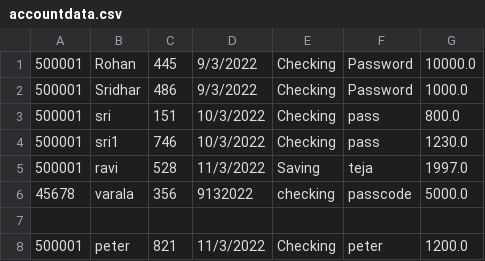
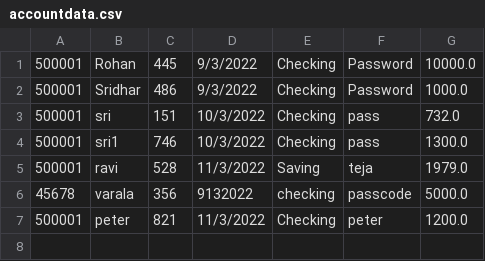
Before and after one commit to rnmurthy1996/Bank-Account-Manager, a CSV file: BankApp/accountdata.csv, drawn as a sheet.

```diff
--- a/BankApp/accountdata.csv
+++ b/BankApp/accountdata.csv
@@ -2,7 +2,6 @@
 500001,Sridhar,486,9/3/2022,Checking,Password,1000.0
-500001,sri,151,10/3/2022,Checking,pass,800.0
-500001,sri1,746,10/3/2022,Checking,pass,1230.0
-500001,ravi,528,11/3/2022,Saving,teja,1997.0
+500001,sri,151,10/3/2022,Checking,pass,732.0
+500001,sri1,746,10/3/2022,Checking,pass,1300.0
+500001,ravi,528,11/3/2022,Saving,teja,1979.0
 45678,varala,356,9132022,checking,passcode,5000.0
-
 500001,peter,821,11/3/2022,Checking,peter,1200.0
```
Also changed, not shown: 9 other files.
